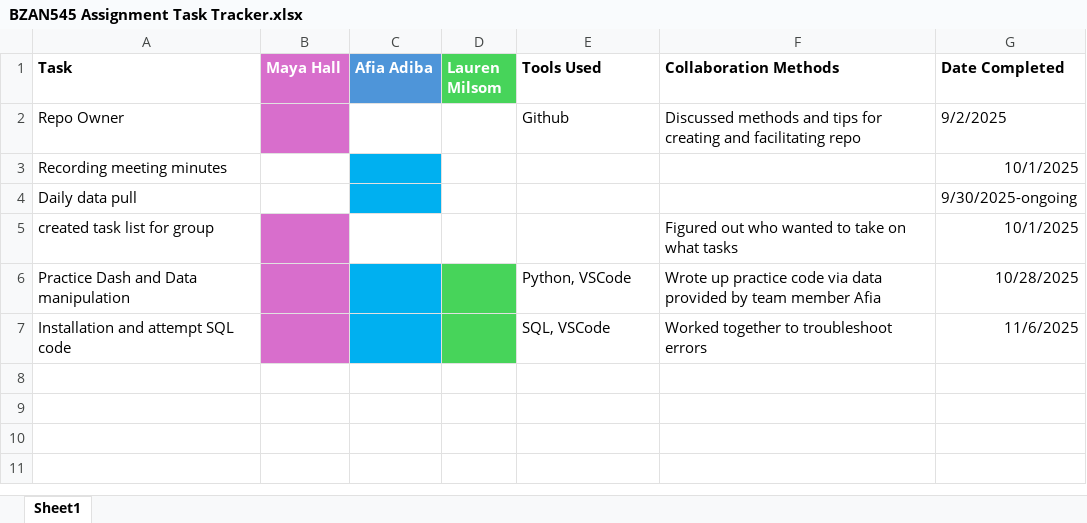
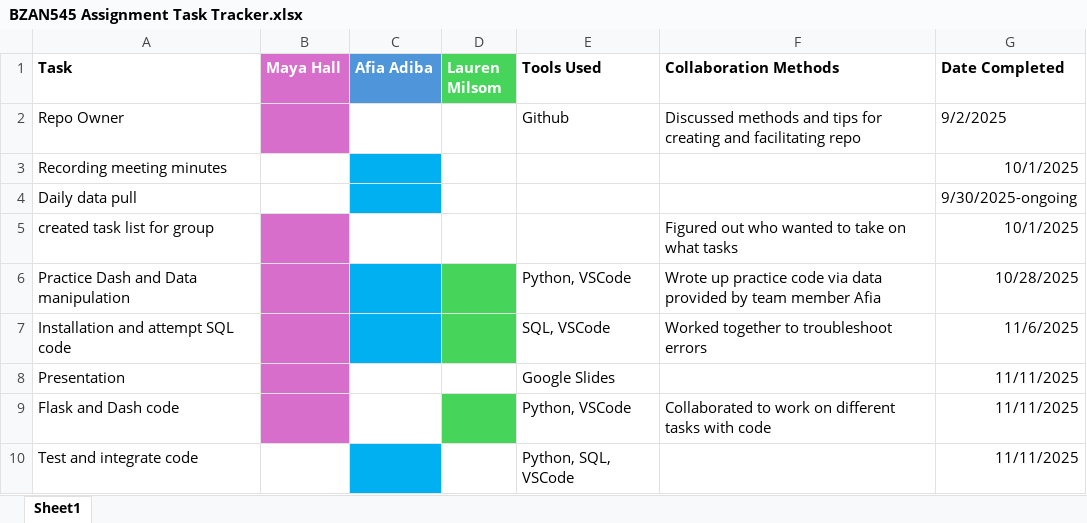
Before and after one commit to mayahall711/BZAN545Group, an Excel workbook: BZAN545 Assignment Task Tracker.xlsx, sheet Sheet1, drawn as a sheet; values as stored, in another font and other column widths than the file's, no borders; the diff names each change by its address in the sheet, - before the commit and + after, or states it on an @@ line.

Commit message:
Tasks 11/11/25

```diff
--- a/BZAN545 Assignment Task Tracker.xlsx (sheet Sheet1)
+++ b/BZAN545 Assignment Task Tracker.xlsx (sheet Sheet1)
+row 8: Presentation |  |  |  | Google Slides |  | 11/11/2025
+row 9: Flask and Dash code |  |  |  | Python, VSCode | Collaborated to work on different tasks with code | 11/11/2025
+row 10: Test and integrate code |  |  |  | Python, SQL, VSCode |  | 11/11/2025
```
